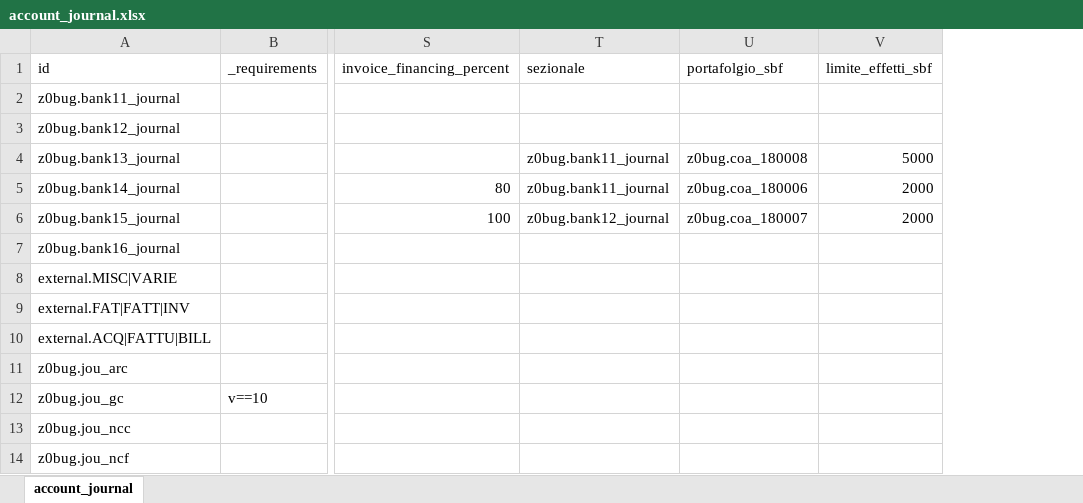
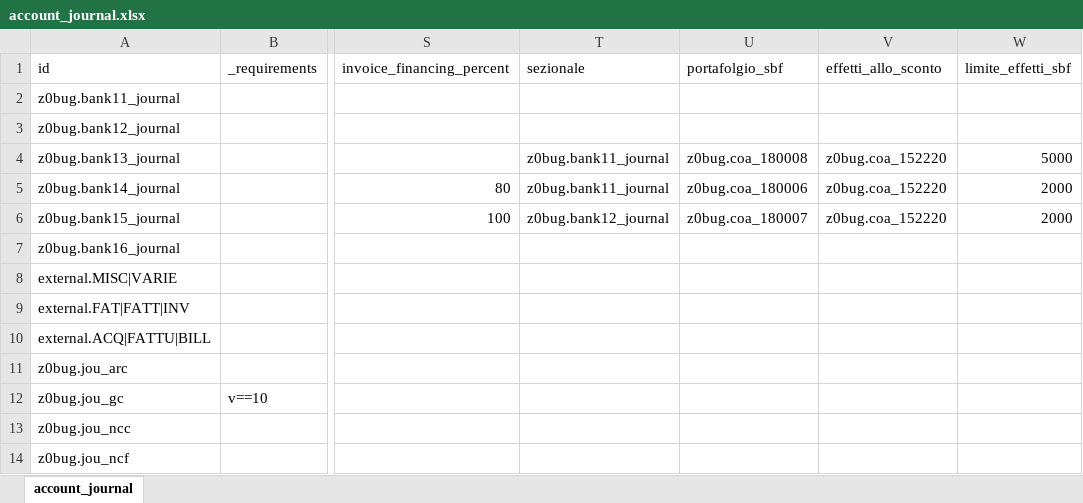
Before and after one commit to zeroincombenze/tools, an Excel workbook: z0bug_odoo/z0bug_odoo/data/account_journal.xlsx, sheet account_journal, drawn as a sheet; only a part is shown, gaps mark what is left out; values as stored, in another font and other column widths than the file's, no borders; the diff names each change by its address in the sheet, - before the commit and + after, or states it on an @@ line.

```diff
--- a/z0bug_odoo/z0bug_odoo/data/account_journal.xlsx (sheet account_journal)
+++ b/z0bug_odoo/z0bug_odoo/data/account_journal.xlsx (sheet account_journal)
+column V (effetti_allo_sconto), rows 4-6: all z0bug.coa_152220
```
Also changed, not shown: 25 other files.
